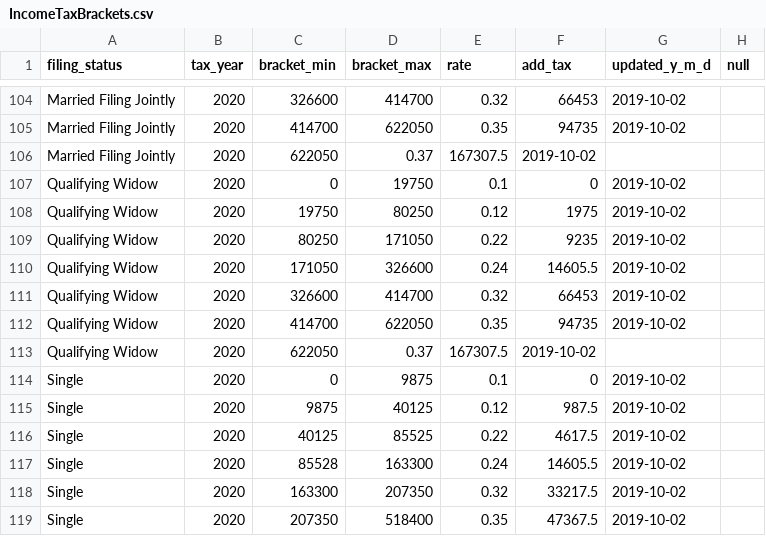
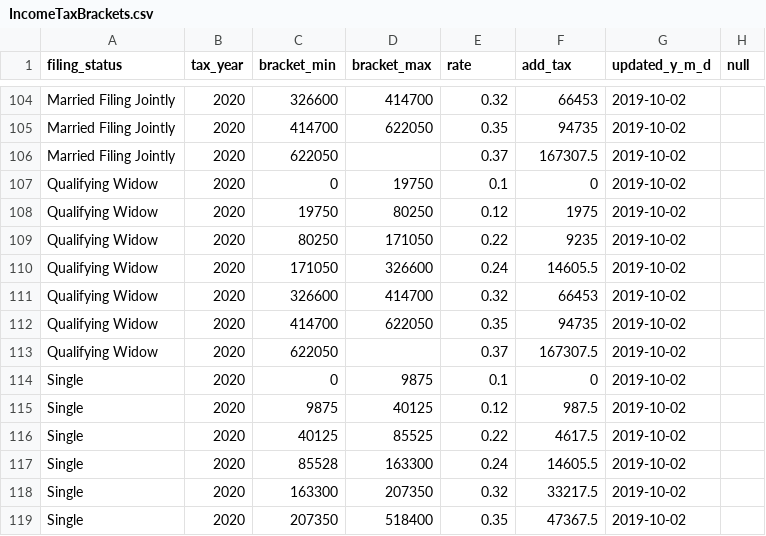
Before and after one commit to tmolitor002/tax-brackets, a CSV file: Federal/IncomeTaxBrackets.csv, drawn as a sheet; only a part is shown, gaps mark what is left out.

Commit message:
Update IncomeTaxBrackets.csv
106 and 113: Added missing `,` that should have existed to indicate there is no value for `bracket_max`

```diff
--- a/Federal/IncomeTaxBrackets.csv
+++ b/Federal/IncomeTaxBrackets.csv
@@ -105,3 +105,3 @@ Married Filing Jointly,2020,326600,414700,0.32,66453,2019-10-02,
 Married Filing Jointly,2020,414700,622050,0.35,94735,2019-10-02,
-Married Filing Jointly,2020,622050,0.37,167307.5,2019-10-02,
+Married Filing Jointly,2020,622050,,0.37,167307.5,2019-10-02,
 Qualifying Widow,2020,0,19750,0.1,0,2019-10-02,
@@ -112,3 +112,3 @@ Qualifying Widow,2020,326600,414700,0.32,66453,2019-10-02,
 Qualifying Widow,2020,414700,622050,0.35,94735,2019-10-02,
-Qualifying Widow,2020,622050,0.37,167307.5,2019-10-02,
+Qualifying Widow,2020,622050,,0.37,167307.5,2019-10-02,
 Single,2020,0,9875,0.1,0,2019-10-02,
```
